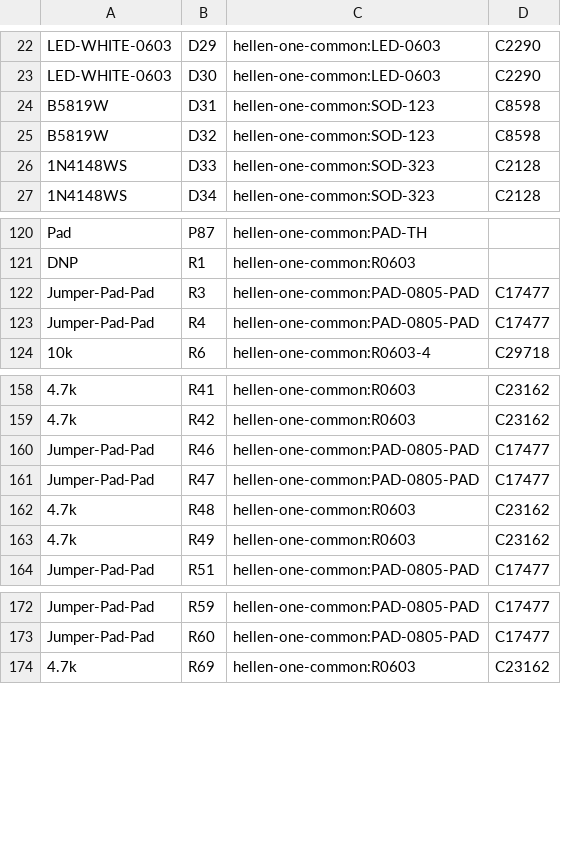
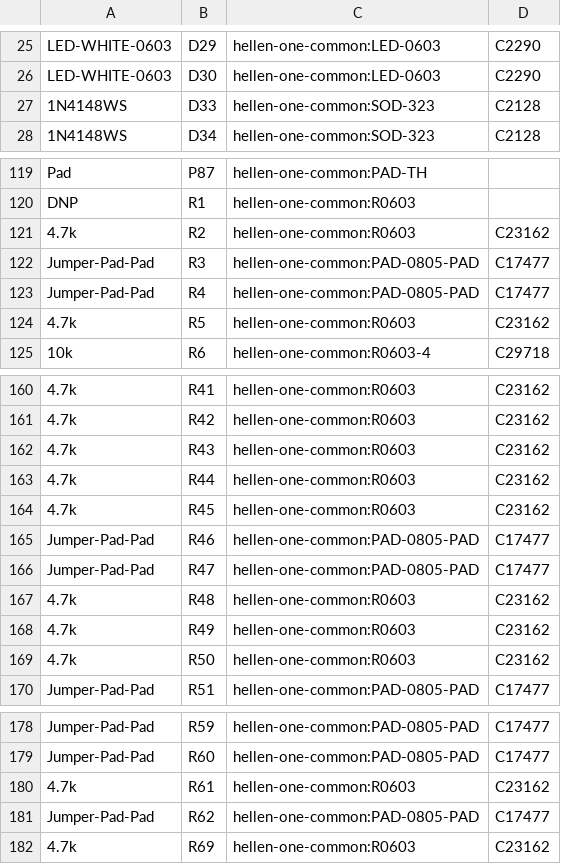
Before and after one commit to rusefi/hellen154hyundai, a CSV file: gerber/hellen154hyundai.csv, drawn as a sheet; only a part is shown, gaps mark what is left out; removed rows and columns are numbered as before the commit, all else as after; the diff covers the shown part only; the diff names each change by its address in the sheet, - before the commit and + after, or states it on an @@ line.

```diff
--- a/gerber/hellen154hyundai.csv
+++ b/gerber/hellen154hyundai.csv
-row 24: B5819W | D31 | hellen-one-common:SOD-123 | C8598
-row 25: B5819W | D32 | hellen-one-common:SOD-123 | C8598
+row 121: 4.7k | R2 | hellen-one-common:R0603 | C23162
+row 124: 4.7k | R5 | hellen-one-common:R0603 | C23162
+row 162: 4.7k | R43 | hellen-one-common:R0603 | C23162
+row 163: 4.7k | R44 | hellen-one-common:R0603 | C23162
+row 164: 4.7k | R45 | hellen-one-common:R0603 | C23162
+row 169: 4.7k | R50 | hellen-one-common:R0603 | C23162
+row 180: 4.7k | R61 | hellen-one-common:R0603 | C23162
+row 181: Jumper-Pad-Pad | R62 | hellen-one-common:PAD-0805-PAD | C17477
```
Also changed, not shown: 7 added rows, 8 removed rows and 7 edited cells elsewhere in this file, gerber/hellen154hyundai-all-pos.csv, 16 other files.
